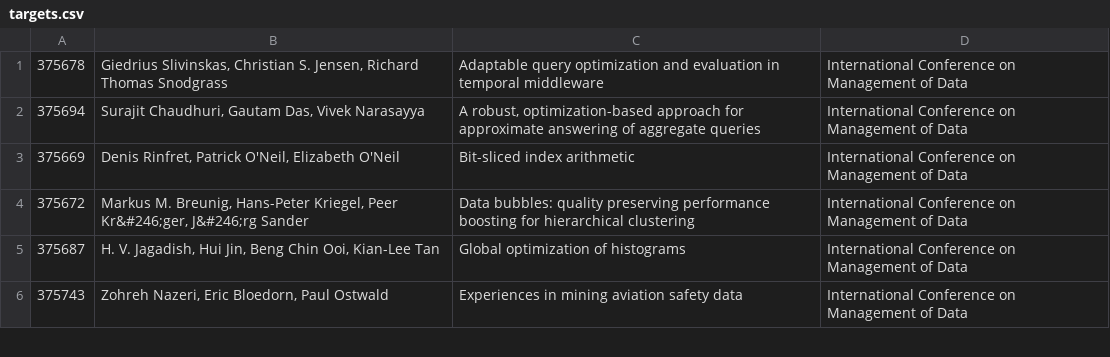
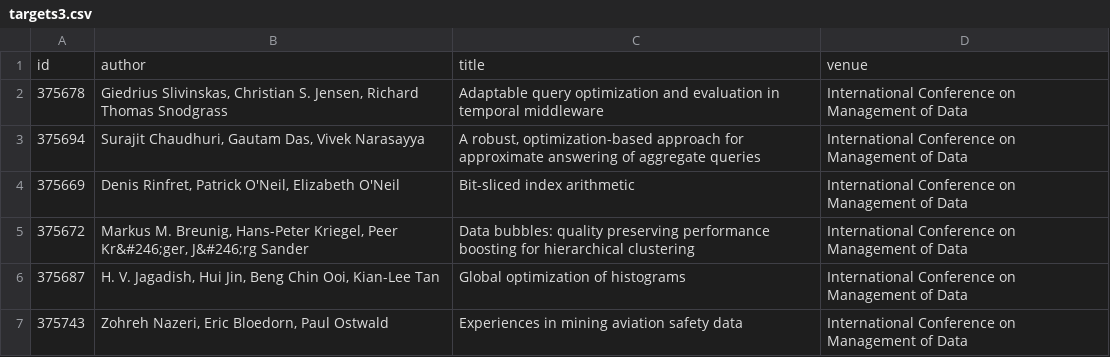
Before and after one commit to sergulaydore/metric-learning, a CSV file: metric-learning/data/1-dblp-acm/targets3.csv (was metric-learning/targets.csv), drawn as a sheet; only a part is shown.

```diff
--- a/metric-learning/targets.csv
+++ b/metric-learning/data/1-dblp-acm/targets3.csv
@@ -1 +1,2 @@
+"id","author","title","venue"
 "375678","Giedrius Slivinskas, Christian S. Jensen, Richard Thomas Snodgrass","Adaptable query optimization and evaluation in temporal middleware","International Conference on Management of Data"
```
Also changed, not shown: metric-learning/data/1-dblp-acm/sources.csv, metric-learning/data/1-dblp-acm/targets.csv, 28 other files.
